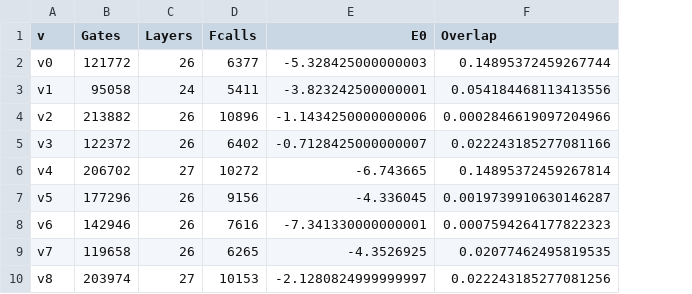
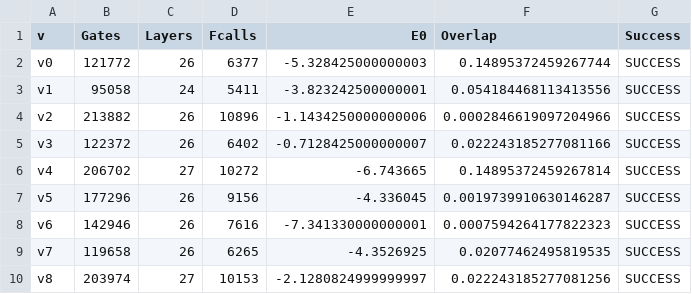
Before and after one commit to miquel-carrasco/UCC_vs_ADAPT_p_shell, a CSV file: outputs/Li8/v_performance/ADAPT/L-BFGS-B_basis.csv, drawn as a sheet; only a part is shown; the diff names each change by its address in the sheet, - before the commit and + after, or states it on an @@ line.

```diff
--- a/outputs/Li8/v_performance/ADAPT/L-BFGS-B_basis.csv
+++ b/outputs/Li8/v_performance/ADAPT/L-BFGS-B_basis.csv
+column G (Success), rows 2-10: all SUCCESS
```
Also changed, not shown: 2 other files.
